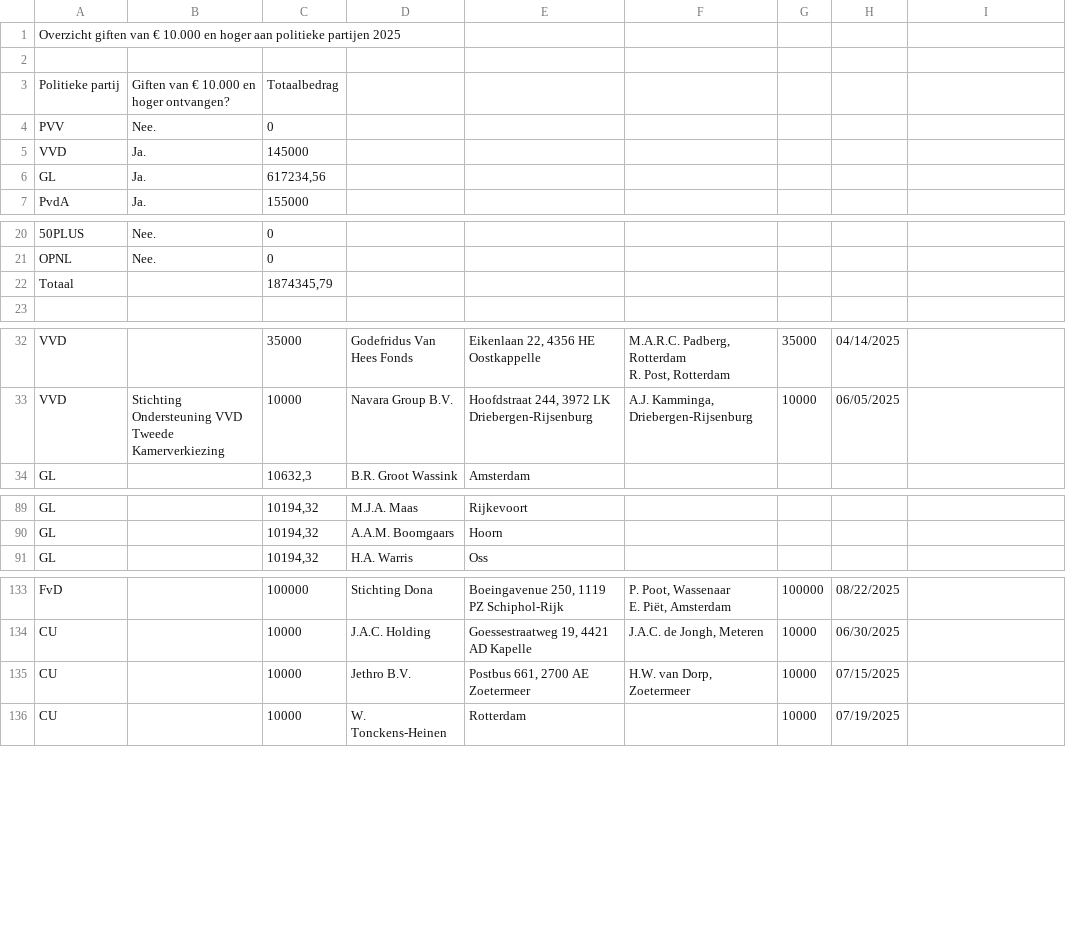
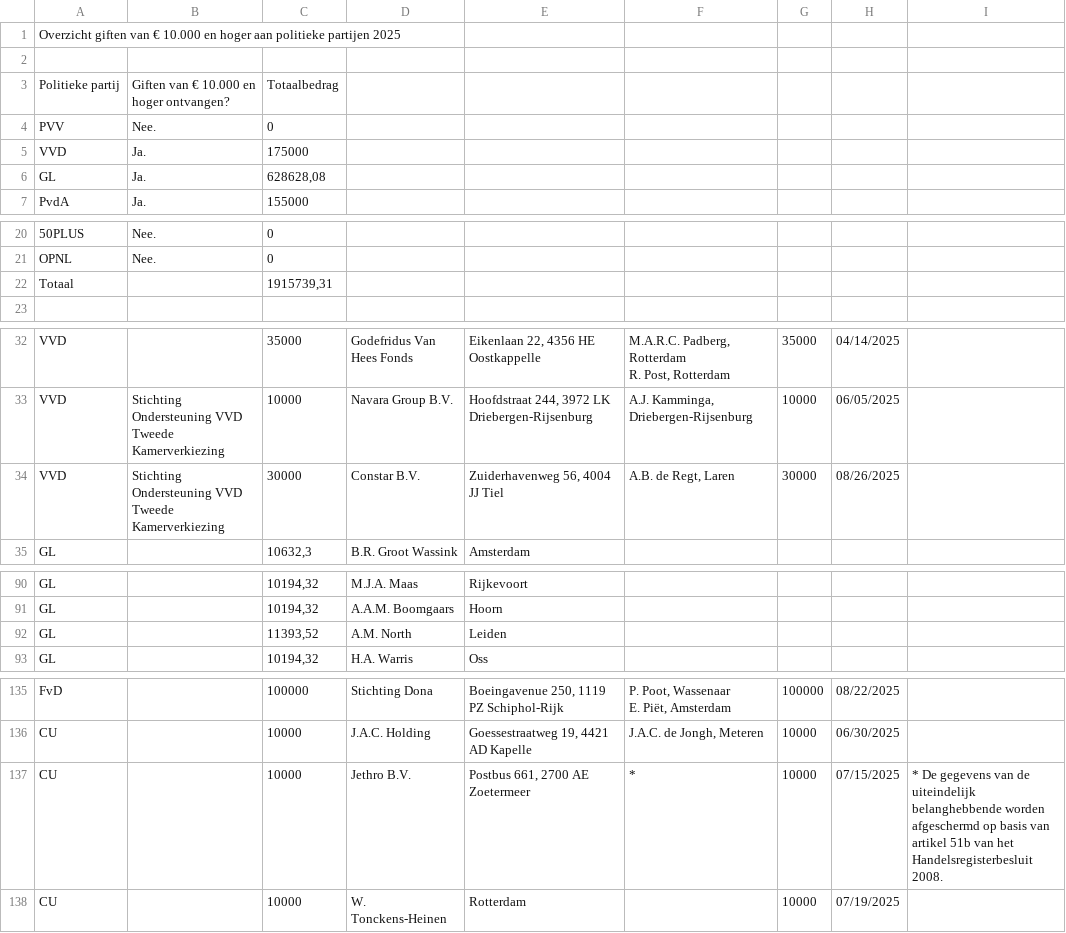
Before and after one commit to openstate/ro-pp-subsidies, a CSV file: subsidies.csv, drawn as a sheet; only a part is shown, gaps mark what is left out; addresses are those after the commit; the diff names each change by its address in the sheet, - before the commit and + after, or states it on an @@ line.

Commit message:
Subsidies bijgewerkt.

```diff
--- a/subsidies.csv
+++ b/subsidies.csv
-C5: 145000
+C5: 175000
-C6: 617234,56
+C6: 628628,08
-C22: 1874345,79
+C22: 1915739,31
+row 34: VVD | Stichting Ondersteuning VVD Tweede Kamerverkiezing | 30000 | Constar B.V. | Zuiderhavenweg 56, 4004 JJ Tiel | A.B. de Regt, Laren | 30000 | 08/26/2025
+row 92: GL |  | 11393,52 | A.M. North | Leiden
-F137: H.W. van Dorp, Zoetermeer
+F137: *
-I137: (empty)
+I137: * De gegevens van de uiteindelijk belanghebbende worden afgeschermd op basis van artikel 51b van het Handelsregisterbesluit 2008.
```
